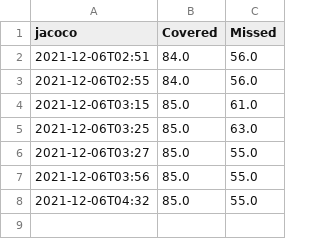
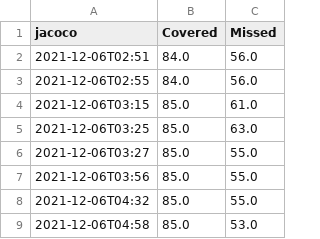
Before and after one commit to elee006/CS350-Project, a CSV file: reports/jacoco.csv, drawn as a sheet; the diff names each change by its address in the sheet, - before the commit and + after, or states it on an @@ line.

```diff
--- a/reports/jacoco.csv
+++ b/reports/jacoco.csv
+row 9: 2021-12-06T04:58 | 85.0 | 53.0
```
Also changed, not shown: reports/spotbugs.csv, reports/tests.csv, 17 other files.
